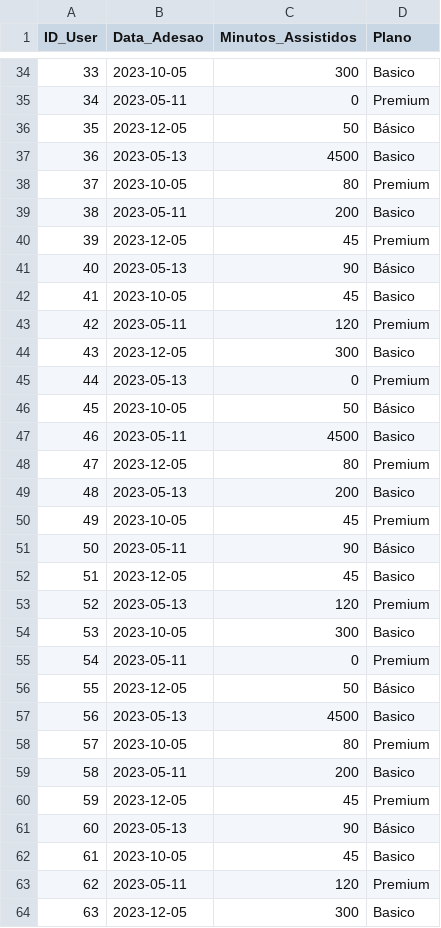
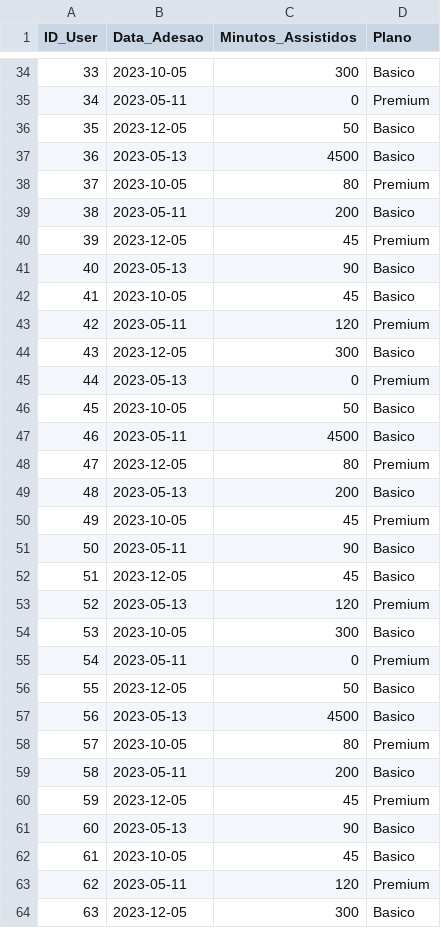
Before and after one commit to AndreiSilveiraRibeiro/StreamFlix, a CSV file: Streamflix_limpo.csv, drawn as a sheet; only a part is shown, gaps mark what is left out; the diff covers the shown part only.

```diff
--- a/Streamflix_limpo.csv
+++ b/Streamflix_limpo.csv
@@ -35,3 +35,3 @@ ID_User,Data_Adesao,Minutos_Assistidos,Plano
 34,2023-05-11,0,Premium
-35,2023-12-05,50,Básico
+35,2023-12-05,50,Basico
 36,2023-05-13,4500,Basico
@@ -40,3 +40,3 @@ ID_User,Data_Adesao,Minutos_Assistidos,Plano
 39,2023-12-05,45,Premium
-40,2023-05-13,90,Básico
+40,2023-05-13,90,Basico
 41,2023-10-05,45,Basico
@@ -45,3 +45,3 @@ ID_User,Data_Adesao,Minutos_Assistidos,Plano
 44,2023-05-13,0,Premium
-45,2023-10-05,50,Básico
+45,2023-10-05,50,Basico
 46,2023-05-11,4500,Basico
@@ -50,3 +50,3 @@ ID_User,Data_Adesao,Minutos_Assistidos,Plano
 49,2023-10-05,45,Premium
-50,2023-05-11,90,Básico
+50,2023-05-11,90,Basico
 51,2023-12-05,45,Basico
@@ -55,3 +55,3 @@ ID_User,Data_Adesao,Minutos_Assistidos,Plano
 54,2023-05-11,0,Premium
-55,2023-12-05,50,Básico
+55,2023-12-05,50,Basico
 56,2023-05-13,4500,Basico
@@ -60,3 +60,3 @@ ID_User,Data_Adesao,Minutos_Assistidos,Plano
 59,2023-12-05,45,Premium
-60,2023-05-13,90,Básico
+60,2023-05-13,90,Basico
 61,2023-10-05,45,Basico
```
Also changed, not shown: 14 edited cells elsewhere in this file, 2 other files.
